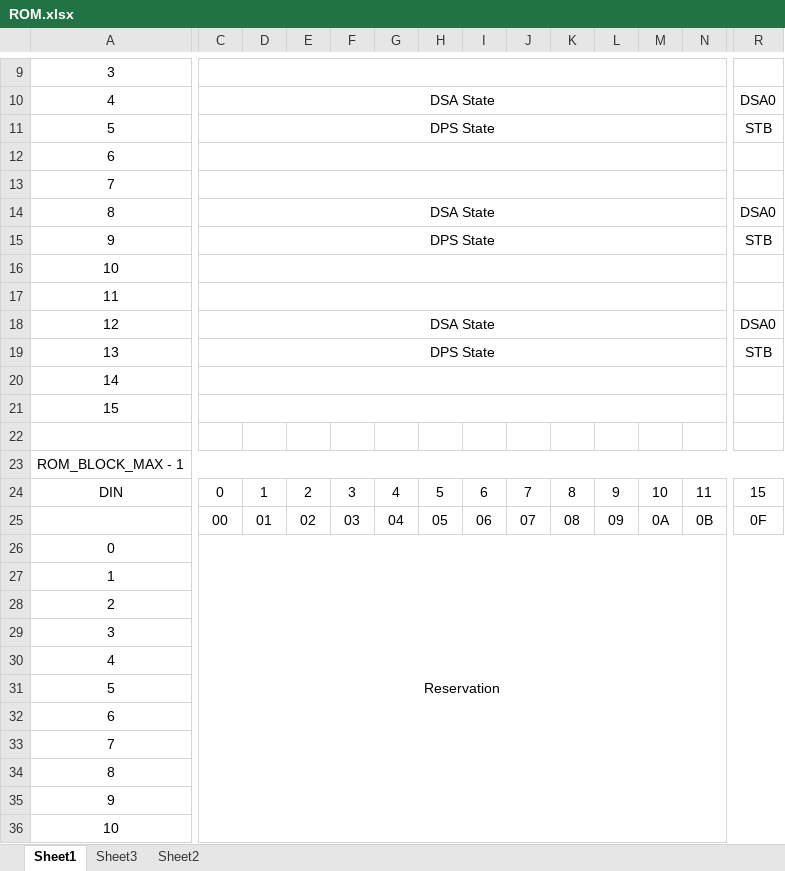
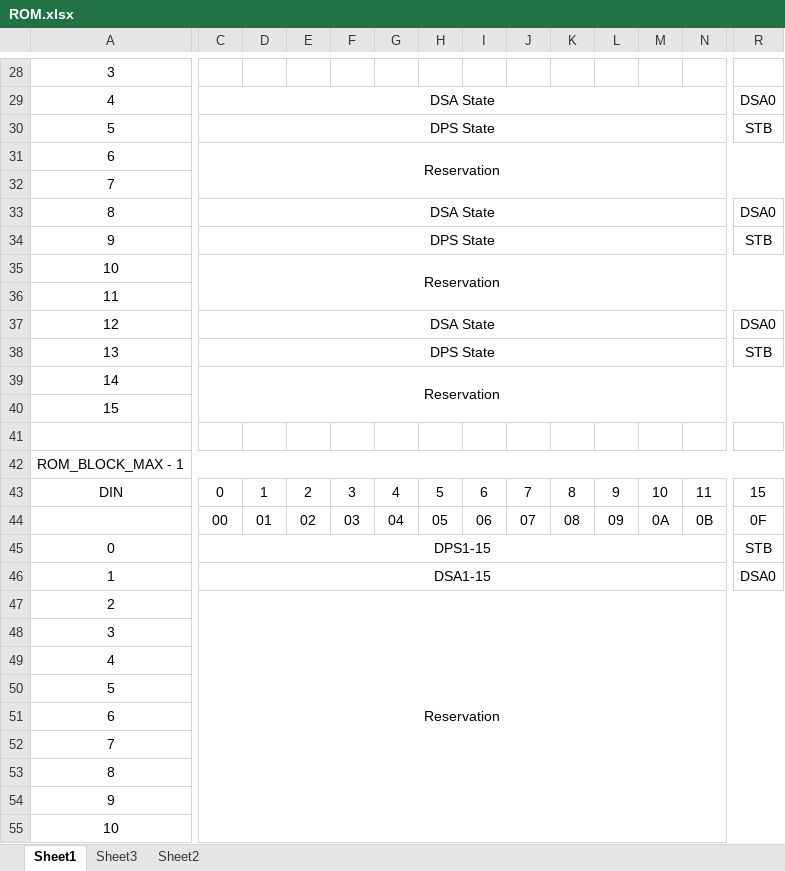
Before and after one commit to mw-eng/PCAB_Debugger, an Excel workbook: PCAB_Debugger_RP2040/ROM.xlsx, sheet Sheet1, drawn as a sheet; only a part is shown, gaps mark what is left out; values as stored, in another font and other column widths than the file's, no borders; removed rows and columns are numbered as before the commit, all else as after; the diff covers the shown part only; the diff names each change by its address in the sheet, - before the commit and + after, or states it on an @@ line.

```diff
--- a/PCAB_Debugger_RP2040/ROM.xlsx (sheet Sheet1)
+++ b/PCAB_Debugger_RP2040/ROM.xlsx (sheet Sheet1)
-C9:Q9 merged
-C31: (empty)
+C31: Reservation
-C12:Q12 merged
+C31:R32 merged
-C13:Q13 merged
-C35: (empty)
+C35: Reservation
-C16:Q16 merged
+C35:R36 merged
-C17:Q17 merged
-C39: (empty)
+C39: Reservation
-C20:Q20 merged
+C39:R40 merged
-C21:Q21 merged
-C45: Reservation
+C45: DPS1-15
-C26:R37 merged
+C45:Q45 merged
-R45: (empty)
+R45: STB
-C46: (empty)
+C46: DSA1-15
+C46:Q46 merged
-R46: (empty)
+R46: DSA0
-C47: (empty)
+C47: Reservation
+C47:R59 merged
```
Also changed, not shown: 31 added rows, 4 removed rows, 8 edited cells, merged cells and row numbers in column A elsewhere in this sheet, sheet Sheet3, formulas that keep their value, 2 other files.
